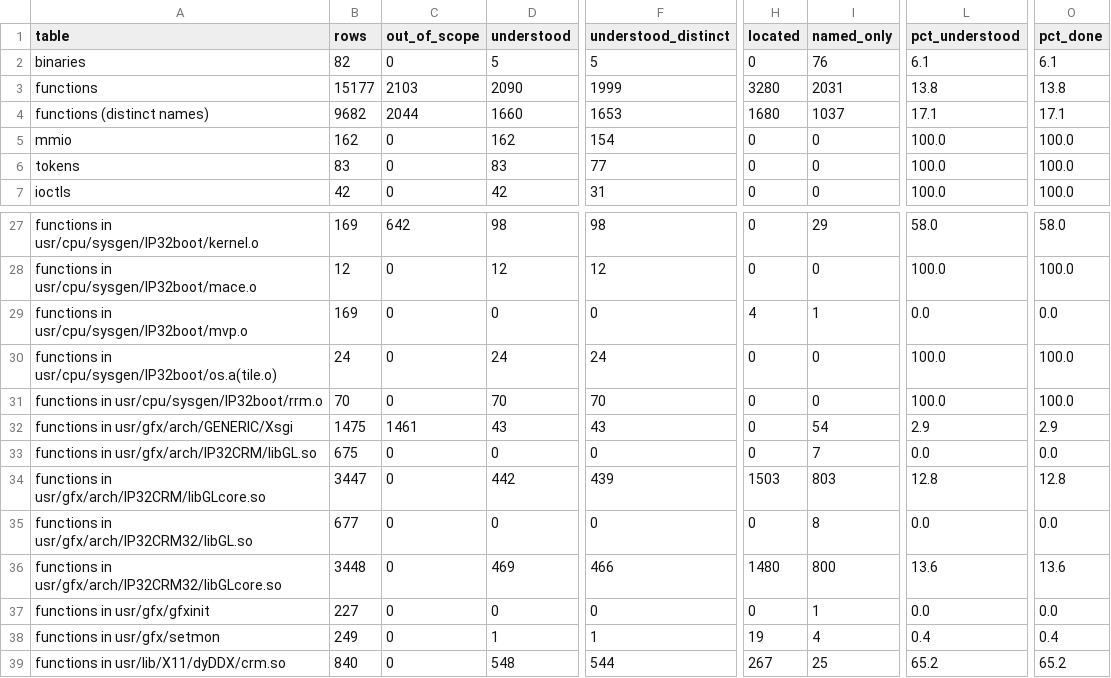
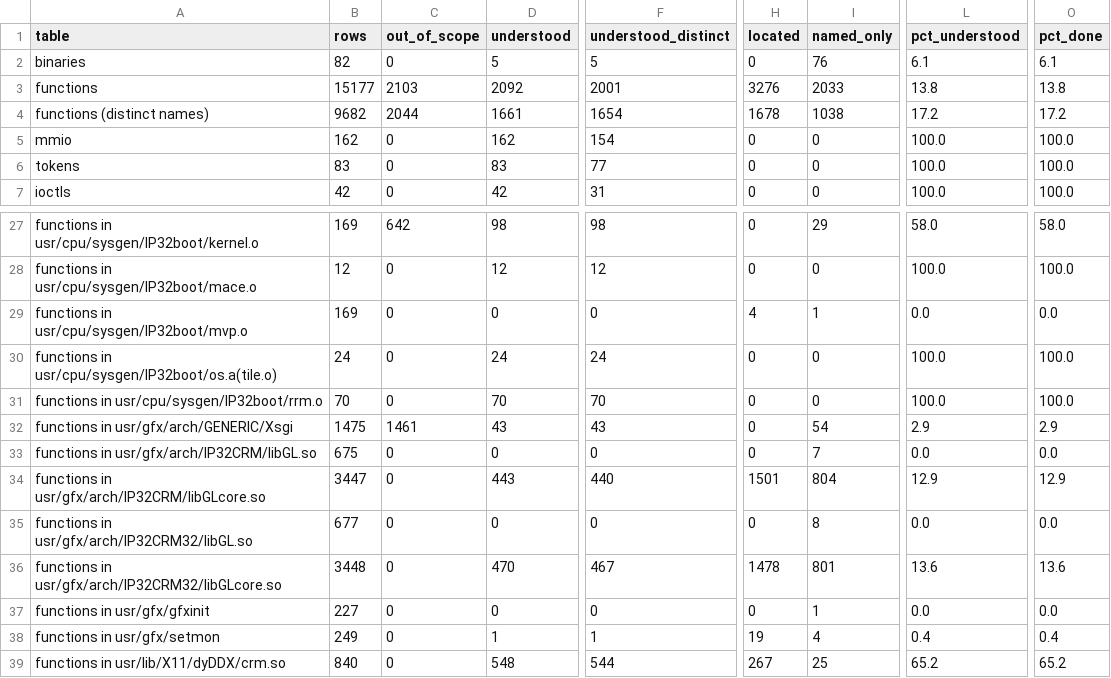
Before and after one commit to jamesbraid/crime, a TSV file: docs/inventory/summary.tsv, drawn as a sheet; only a part is shown, gaps mark what is left out; the diff names each change by its address in the sheet, - before the commit and + after, or states it on an @@ line.

Commit message:
docs: confirm an unpublished source file sample-implementation entries against the public body

```diff
--- a/docs/inventory/summary.tsv
+++ b/docs/inventory/summary.tsv
-D3 (understood): 2090
+D3 (understood): 2092
-F3 (understood_distinct): 1999
+F3 (understood_distinct): 2001
-H3 (located): 3280
+H3 (located): 3276
-I3 (named_only): 2031
+I3 (named_only): 2033
-D4 (understood): 1660
+D4 (understood): 1661
-F4 (understood_distinct): 1653
+F4 (understood_distinct): 1654
-H4 (located): 1680
+H4 (located): 1678
-I4 (named_only): 1037
+I4 (named_only): 1038
-L4 (pct_understood): 17.1
+L4 (pct_understood): 17.2
-O4 (pct_done): 17.1
+O4 (pct_done): 17.2
-D34 (understood): 442
+D34 (understood): 443
-F34 (understood_distinct): 439
+F34 (understood_distinct): 440
-H34 (located): 1503
+H34 (located): 1501
-I34 (named_only): 803
+I34 (named_only): 804
-L34 (pct_understood): 12.8
+L34 (pct_understood): 12.9
-O34 (pct_done): 12.8
+O34 (pct_done): 12.9
-D36 (understood): 469
+D36 (understood): 470
-F36 (understood_distinct): 466
+F36 (understood_distinct): 467
-H36 (located): 1480
+H36 (located): 1478
-I36 (named_only): 800
+I36 (named_only): 801
```
Also changed, not shown: 3 other files.
